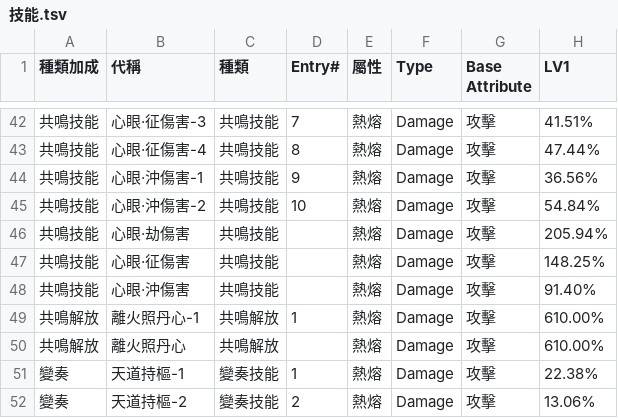
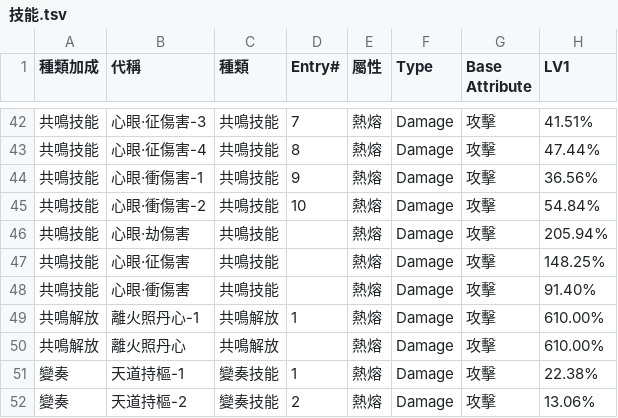
Before and after one commit to ZetsuBouKyo/WutheringWaves, a TSV file: data/v1/角色/長離/技能.tsv, drawn as a sheet; only a part is shown, gaps mark what is left out; the diff names each change by its address in the sheet, - before the commit and + after, or states it on an @@ line.

```diff
--- a/data/v1/角色/長離/技能.tsv
+++ b/data/v1/角色/長離/技能.tsv
-B44 (代稱): 心眼·沖傷害-1
+B44 (代稱): 心眼·衝傷害-1
-B45 (代稱): 心眼·沖傷害-2
+B45 (代稱): 心眼·衝傷害-2
-B48 (代稱): 心眼·沖傷害
+B48 (代稱): 心眼·衝傷害
```
Also changed, not shown: 4 other files.
